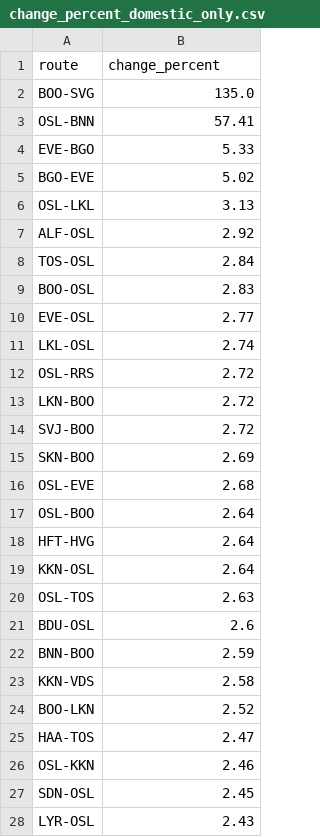
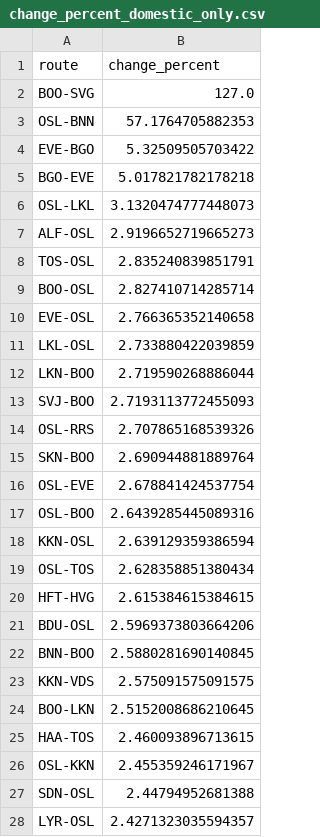
Before and after one commit to ErlingRoll/ads-avinor, a CSV file: output/changes/change_percent_domestic_only.csv, drawn as a sheet; only a part is shown; the diff covers the shown part only.

```diff
--- a/output/changes/change_percent_domestic_only.csv
+++ b/output/changes/change_percent_domestic_only.csv
@@ -1,28 +1,28 @@
 route,change_percent
-BOO-SVG,135.0
-OSL-BNN,57.41
-EVE-BGO,5.33
-BGO-EVE,5.02
-OSL-LKL,3.13
-ALF-OSL,2.92
-TOS-OSL,2.84
-BOO-OSL,2.83
-EVE-OSL,2.77
-LKL-OSL,2.74
-OSL-RRS,2.72
-LKN-BOO,2.72
-SVJ-BOO,2.72
-SKN-BOO,2.69
-OSL-EVE,2.68
-OSL-BOO,2.64
-HFT-HVG,2.64
-KKN-OSL,2.64
-OSL-TOS,2.63
-BDU-OSL,2.6
-BNN-BOO,2.59
-KKN-VDS,2.58
-BOO-LKN,2.52
-HAA-TOS,2.47
-OSL-KKN,2.46
-SDN-OSL,2.45
-LYR-OSL,2.43
+BOO-SVG,127.0
+OSL-BNN,57.1764705882353
+EVE-BGO,5.32509505703422
+BGO-EVE,5.017821782178218
+OSL-LKL,3.1320474777448073
+ALF-OSL,2.9196652719665273
+TOS-OSL,2.835240839851791
+BOO-OSL,2.827410714285714
+EVE-OSL,2.766365352140658
+LKL-OSL,2.733880422039859
+LKN-BOO,2.719590268886044
+SVJ-BOO,2.7193113772455093
+OSL-RRS,2.707865168539326
+SKN-BOO,2.690944881889764
+OSL-EVE,2.678841424537754
+OSL-BOO,2.6439285445089316
+KKN-OSL,2.639129359386594
+OSL-TOS,2.628358851380434
+HFT-HVG,2.615384615384615
+BDU-OSL,2.5969373803664206
+BNN-BOO,2.5880281690140845
+KKN-VDS,2.575091575091575
+BOO-LKN,2.5152008686210645
+HAA-TOS,2.460093896713615
+OSL-KKN,2.455359246171967
+SDN-OSL,2.44794952681388
+LYR-OSL,2.4271323035594357
```
Also changed, not shown: 6 added rows, 6 removed rows, 1 moved row and 124 edited cells elsewhere in this file, output/changes/change_flat_domestic_only.csv, output/changes/change_flat_international_only.csv, 15 other files.
